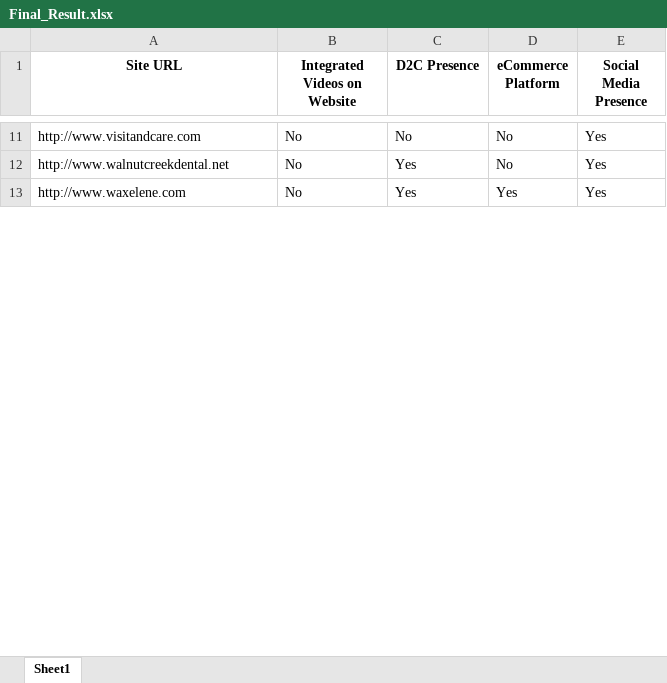
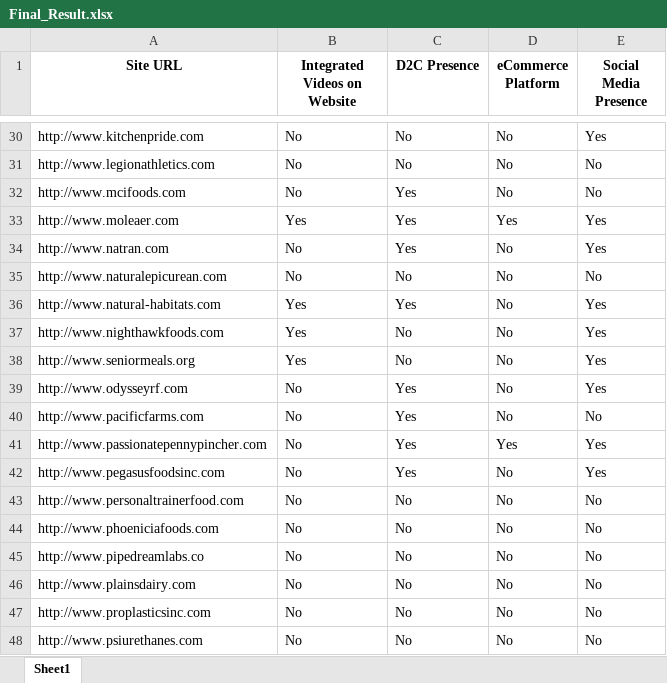
Before and after one commit to Nimesh8848/ParallelProcessing, an Excel workbook: Final_Result.xlsx, sheet Sheet1, drawn as a sheet; only a part is shown, gaps mark what is left out; values as stored, in another font and other column widths than the file's, no borders; addresses are those after the commit; the diff covers the shown part only; the diff names each change by its address in the sheet, - before the commit and + after, or states it on an @@ line.

```diff
--- a/Final_Result.xlsx (sheet Sheet1)
+++ b/Final_Result.xlsx (sheet Sheet1)
-A30 (Site URL): http://www.visitandcare.com
+A30 (Site URL): http://www.kitchenpride.com
+row 31: http://www.legionathletics.com | No | No | No | No
+row 32: http://www.mcifoods.com | No | Yes | No | No
+row 33: http://www.moleaer.com | Yes | Yes | Yes | Yes
-A34 (Site URL): http://www.walnutcreekdental.net
+A34 (Site URL): http://www.natran.com
+row 35: http://www.naturalepicurean.com | No | No | No | No
+row 36: http://www.natural-habitats.com | Yes | Yes | No | Yes
+row 37: http://www.nighthawkfoods.com | Yes | No | No | Yes
+row 38: http://www.seniormeals.org | Yes | No | No | Yes
+row 39: http://www.odysseyrf.com | No | Yes | No | Yes
+row 40: http://www.pacificfarms.com | No | Yes | No | No
-A41 (Site URL): http://www.waxelene.com
+A41 (Site URL): http://www.passionatepennypincher.com
+row 42: http://www.pegasusfoodsinc.com | No | Yes | No | Yes
+row 43: http://www.personaltrainerfood.com | No | No | No | No
+row 44: http://www.phoeniciafoods.com | No | No | No | No
+row 45: http://www.pipedreamlabs.co | No | No | No | No
+row 46: http://www.plainsdairy.com | No | No | No | No
+row 47: http://www.proplasticsinc.com | No | No | No | No
+row 48: http://www.psiurethanes.com | No | No | No | No
```
Also changed, not shown: 34 added rows and 14 edited cells elsewhere in this sheet, Batches/Batch_1.xlsx, Batches/Batch_2.xlsx, 7 other files.
